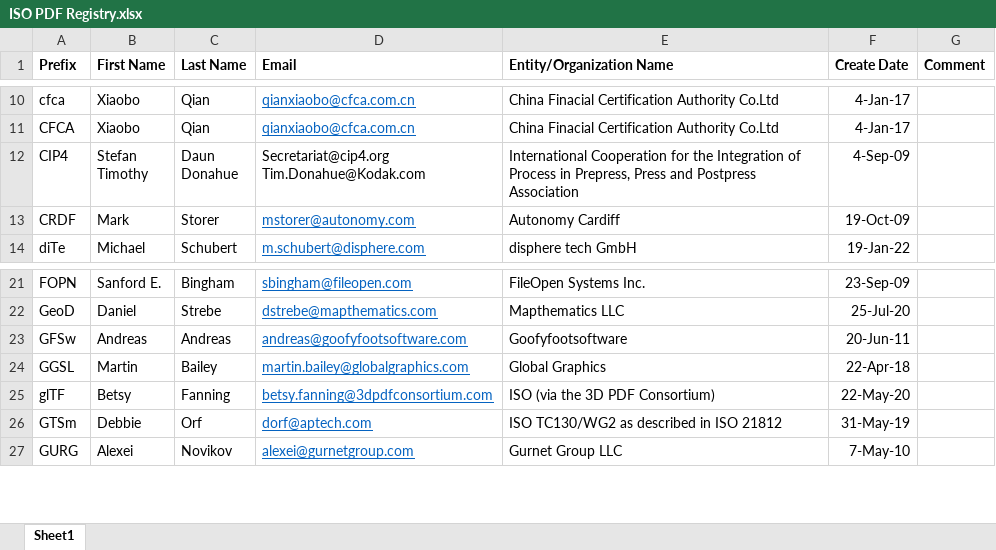
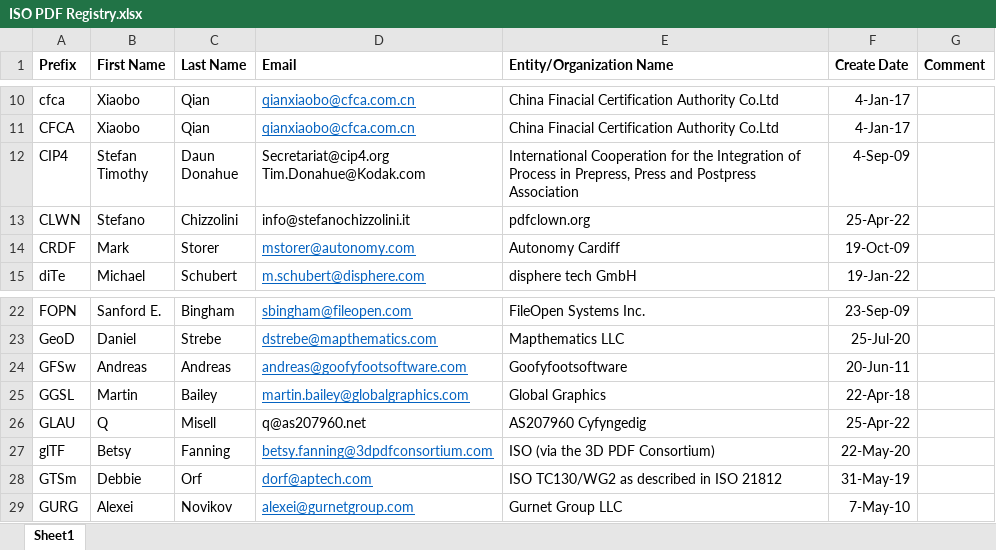
Before and after one commit to adobe/pdf-names-list, an Excel workbook: ISO PDF Registry.xlsx, sheet Sheet1, drawn as a sheet; only a part is shown, gaps mark what is left out; values as stored, in another font and other column widths than the file's, no borders; the diff names each change by its address in the sheet, - before the commit and + after, or states it on an @@ line.

Commit message:
Issue #26 and Issue #28 requests done

```diff
--- a/ISO PDF Registry.xlsx (sheet Sheet1)
+++ b/ISO PDF Registry.xlsx (sheet Sheet1)
+row 13: CLWN | Stefano | Chizzolini | info@stefanochizzolini.it | pdfclown.org | 25-Apr-22
+row 26: GLAU | Q | Misell | q@as207960.net | AS207960 Cyfyngedig | 25-Apr-22
```
